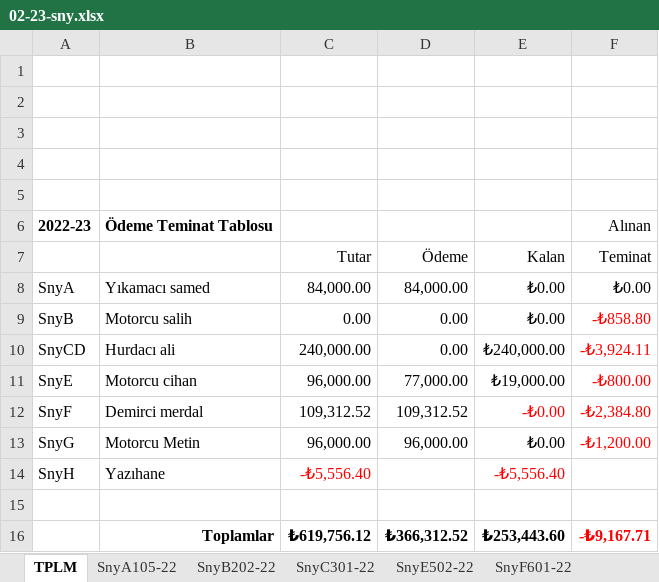
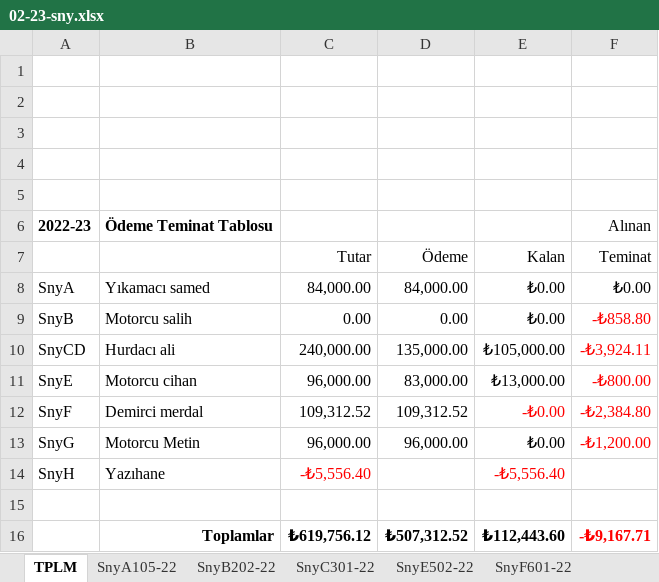
Before and after one commit to roboturx/tdy, an Excel workbook: 02-23-sny.xlsx, sheet TPLM, drawn as a sheet; values as stored, in another font and other column widths than the file's, no borders; the diff names each change by its address in the sheet, - before the commit and + after, or states it on an @@ line.

```diff
--- a/02-23-sny.xlsx (sheet TPLM)
+++ b/02-23-sny.xlsx (sheet TPLM)
-D10 (Ödeme): 0.00
+D10 (Ödeme): 135,000.00
-E10 (Kalan): ₺240,000.00
+E10 (Kalan): ₺105,000.00
-D11 (Ödeme): 77,000.00
+D11 (Ödeme): 83,000.00
-E11 (Kalan): ₺19,000.00
+E11 (Kalan): ₺13,000.00
-D16 (Ödeme): ₺366,312.52
+D16 (Ödeme): ₺507,312.52
-E16 (Kalan): ₺253,443.60
+E16 (Kalan): ₺112,443.60
```
Also changed, not shown: sheet SnyC301-22, sheet SnyE502-22, 3 other files.
